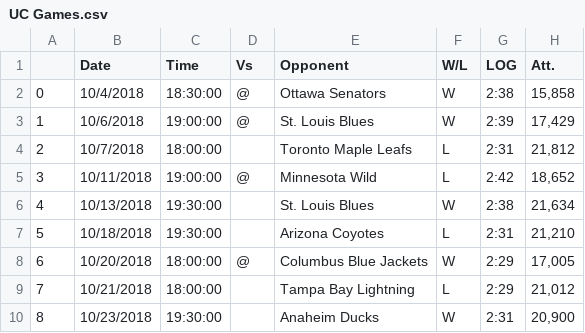
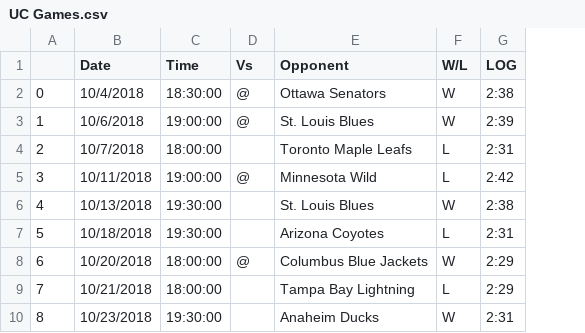
Before and after one commit to npatel711/Cubs-Ride-Sharing, a CSV file: Output/UC Games.csv, drawn as a sheet; only a part is shown; the diff names each change by its address in the sheet, - before the commit and + after, or states it on an @@ line.

```diff
--- a/Output/UC Games.csv
+++ b/Output/UC Games.csv
-column H (Att.), rows 2-10: 15,858 | 17,429 | 21,812 | 18,652 | 21,634 | 21,210 | 17,005 | 21,012 | 20,900
```
Also changed, not shown: 2 other files.
